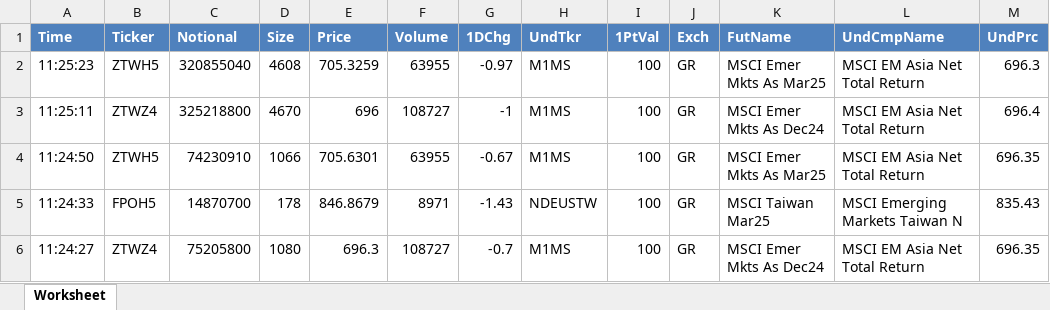
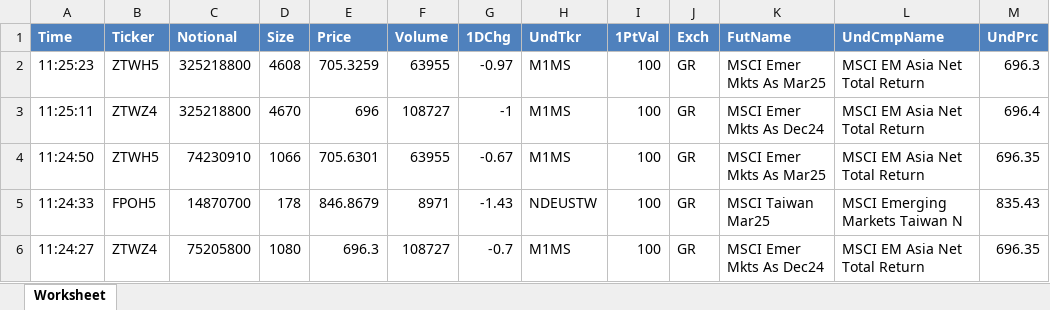
Before and after one commit to Benjaminbhk/hugo-data, an Excel workbook: data/raw/20241218/grid1_nbtt5aol.xlsx, sheet Worksheet, drawn as a sheet; only a part is shown; values as stored, in another font and other column widths than the file's, no borders; the diff names each change by its address in the sheet, - before the commit and + after, or states it on an @@ line.

```diff
--- a/data/raw/20241218/grid1_nbtt5aol.xlsx (sheet Worksheet)
+++ b/data/raw/20241218/grid1_nbtt5aol.xlsx (sheet Worksheet)
-C2 (Notional): 320855040
+C2 (Notional): 325218800
```
Also changed, not shown: 2 other files.
